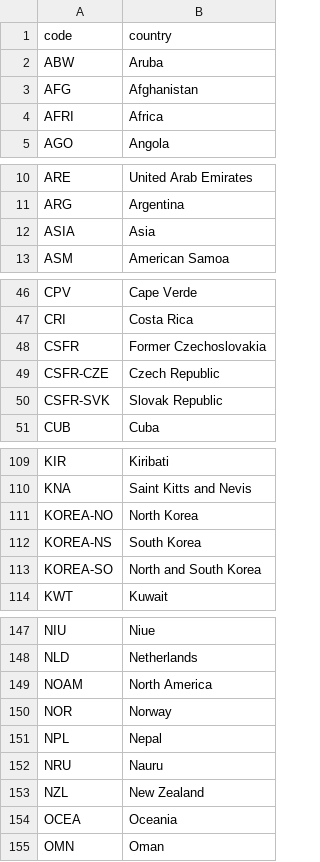
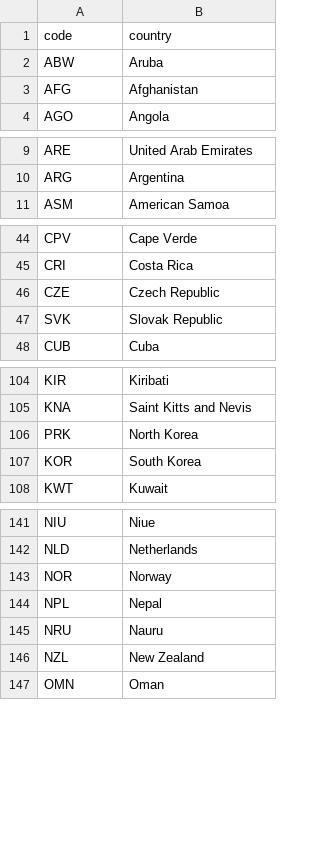
Before and after one commit to Ulli-Aech/Project_Data_Thieves, a CSV file: country_codes_final.csv, drawn as a sheet; only a part is shown, gaps mark what is left out; the diff covers the shown part only.

```diff
--- a/country_codes_final.csv
+++ b/country_codes_final.csv
@@ -3,3 +3,2 @@ ABW,Aruba
 AFG,Afghanistan
-AFRI,Africa
 AGO,Angola
@@ -11,3 +10,2 @@ ARE,United Arab Emirates
 ARG,Argentina
-ASIA,Asia
 ASM,American Samoa
@@ -47,5 +45,4 @@ CPV,Cape Verde
 CRI,Costa Rica
-CSFR,Former Czechoslovakia
-CSFR-CZE,Czech Republic
-CSFR-SVK,Slovak Republic
+CZE,Czech Republic
+SVK,Slovak Republic
 CUB,Cuba
@@ -110,5 +105,4 @@ KIR,Kiribati
 KNA,Saint Kitts and Nevis
-KOREA-NO,North Korea
-KOREA-NS,South Korea
-KOREA-SO,North and South Korea
+PRK,North Korea
+KOR,South Korea
 KWT,Kuwait
@@ -148,3 +142,2 @@ NIU,Niue
 NLD,Netherlands
-NOAM,North America
 NOR,Norway
@@ -153,3 +146,2 @@ NRU,Nauru
 NZL,New Zealand
-OCEA,Oceania
 OMN,Oman
```
Also changed, not shown: 4 removed rows and 20 edited cells elsewhere in this file, 2 other files.
